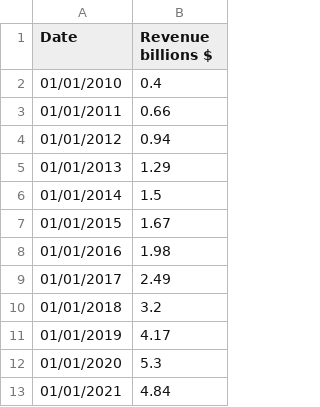
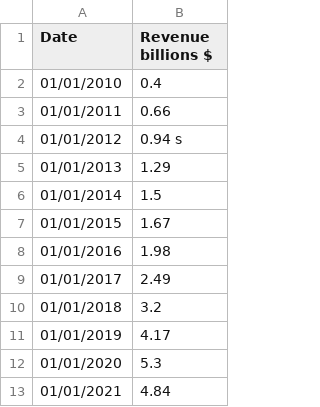
Before and after one commit to St1r3S/IAD, a CSV file: chart.csv, drawn as a sheet; the diff names each change by its address in the sheet, - before the commit and + after, or states it on an @@ line.

Commit message:
Add files via upload

```diff
--- a/chart.csv
+++ b/chart.csv
-B4 (Revenue billions $): 0.94
+B4 (Revenue billions $): 0.94 s
```
